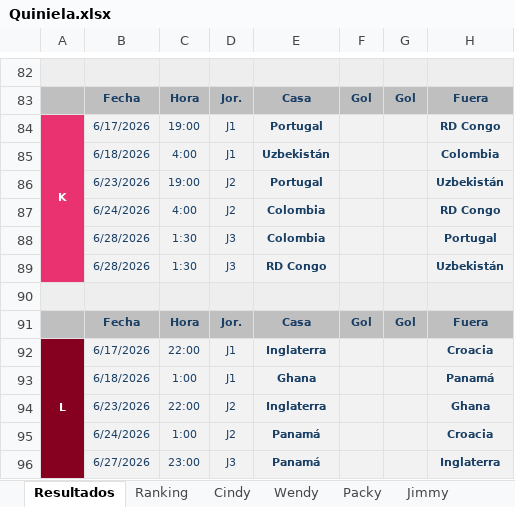
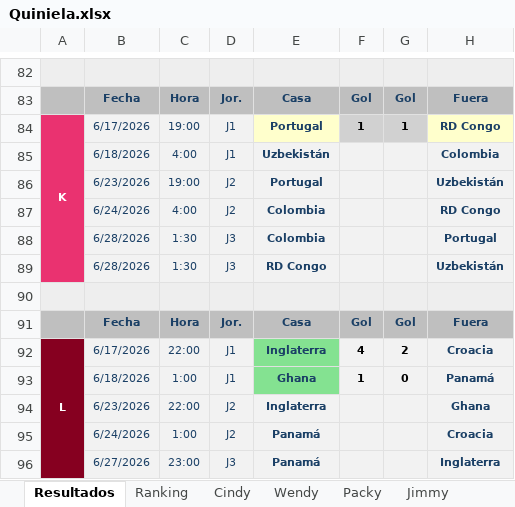
Before and after one commit to CindyAbad27/QuinielaMundialista, an Excel workbook: data/Quiniela.xlsx, sheet Resultados, drawn as a sheet; only a part is shown, gaps mark what is left out; values as stored, in another font and other column widths than the file's, no borders; the diff names each change by its address in the sheet, - before the commit and + after, or states it on an @@ line.

```diff
--- a/data/Quiniela.xlsx (sheet Resultados)
+++ b/data/Quiniela.xlsx (sheet Resultados)
-E84 fill: #F2F2F2
+E84 fill: #FFFFCC
-F84: (empty)
+F84: 1
-F84:G84 fill: #F2F2F2
+F84:G84 fill: #D1D1D1
-G84: (empty)
+G84: 1
-H84 fill: #F2F2F2
+H84 fill: #FFFFCC
-E92:E93 fill: #F2F2F2
+E92:E93 fill: #84E291
-F92: (empty)
+F92: 4
-G92: (empty)
+G92: 2
-F93: (empty)
+F93: 1
-G93: (empty)
+G93: 0
```
Also changed, not shown: sheet Ranking, sheet Bere, sheet Jimmy, sheet Erik, sheet Packy, sheet Yulian, 4 more sheets.
